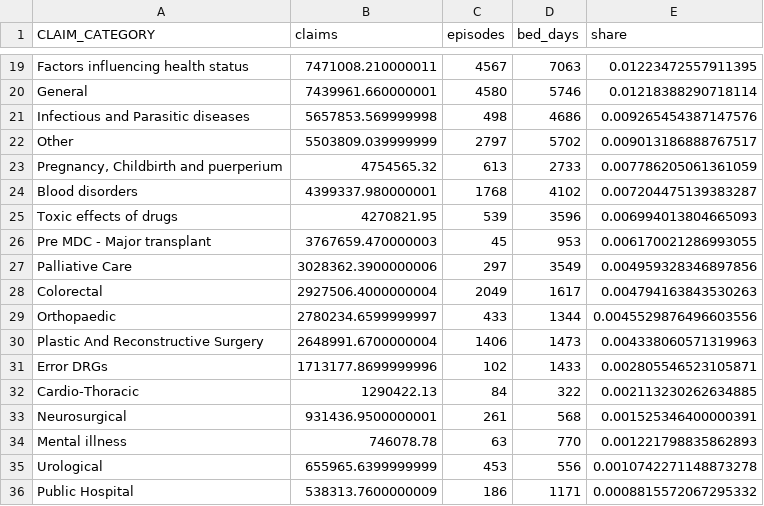
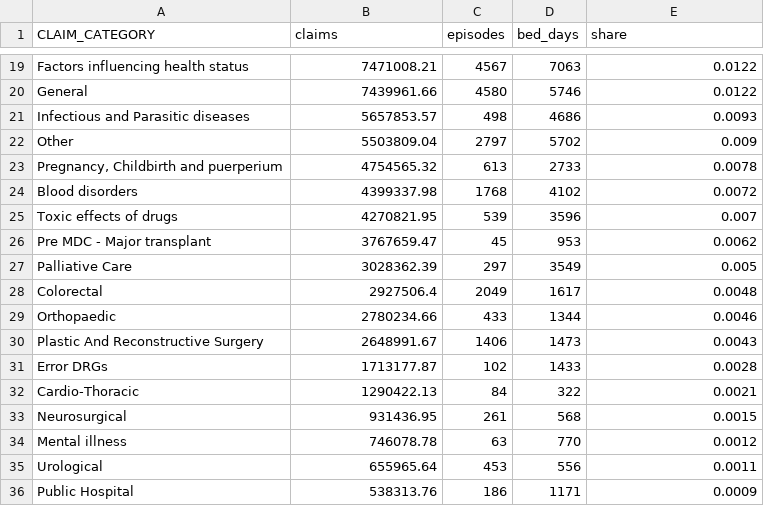
Before and after one commit to Harry2687/hbf-actuarial-case-study, a CSV file: analysis_output/gold_0_claim_mix.csv, drawn as a sheet; only a part is shown, gaps mark what is left out; the diff covers the shown part only; the diff names each change by its address in the sheet, - before the commit and + after, or states it on an @@ line.

```diff
--- a/analysis_output/gold_0_claim_mix.csv
+++ b/analysis_output/gold_0_claim_mix.csv
-B19 (claims): 7471008.210000011
+B19 (claims): 7471008.21
-E19 (share): 0.01223472557911395
+E19 (share): 0.0122
-B20 (claims): 7439961.660000001
+B20 (claims): 7439961.66
-E20 (share): 0.01218388290718114
+E20 (share): 0.0122
-B21 (claims): 5657853.569999998
+B21 (claims): 5657853.57
-E21 (share): 0.009265454387147576
+E21 (share): 0.0093
-B22 (claims): 5503809.039999999
+B22 (claims): 5503809.04
-E22 (share): 0.009013186888767517
+E22 (share): 0.009
-E23 (share): 0.007786205061361059
+E23 (share): 0.0078
-B24 (claims): 4399337.980000001
+B24 (claims): 4399337.98
-E24 (share): 0.007204475139383287
+E24 (share): 0.0072
-E25 (share): 0.006994013804665093
+E25 (share): 0.007
-B26 (claims): 3767659.470000003
+B26 (claims): 3767659.47
-E26 (share): 0.006170021286993055
+E26 (share): 0.0062
-B27 (claims): 3028362.3900000006
+B27 (claims): 3028362.39
-E27 (share): 0.004959328346897856
+E27 (share): 0.005
-B28 (claims): 2927506.4000000004
+B28 (claims): 2927506.4
-E28 (share): 0.004794163843530263
+E28 (share): 0.0048
-B29 (claims): 2780234.6599999997
+B29 (claims): 2780234.66
-E29 (share): 0.0045529876496603556
+E29 (share): 0.0046
-B30 (claims): 2648991.6700000004
+B30 (claims): 2648991.67
-E30 (share): 0.004338060571319963
+E30 (share): 0.0043
-B31 (claims): 1713177.8699999996
+B31 (claims): 1713177.87
-E31 (share): 0.002805546523105871
+E31 (share): 0.0028
-E32 (share): 0.002113230262634885
+E32 (share): 0.0021
-B33 (claims): 931436.9500000001
+B33 (claims): 931436.95
-E33 (share): 0.001525346400000391
+E33 (share): 0.0015
-E34 (share): 0.001221798835862893
+E34 (share): 0.0012
-B35 (claims): 655965.6399999999
+B35 (claims): 655965.64
-E35 (share): 0.0010742271148873278
+E35 (share): 0.0011
-B36 (claims): 538313.7600000009
+B36 (claims): 538313.76
-E36 (share): 0.0008815572067295332
+E36 (share): 0.0009
```
Also changed, not shown: 61 edited cells elsewhere in this file, analysis_output/hbf_total_margins.csv, analysis_output/hospital_actuarial_summary.csv, 11 other files.
